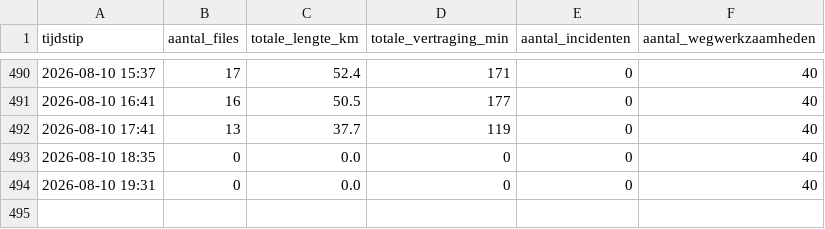
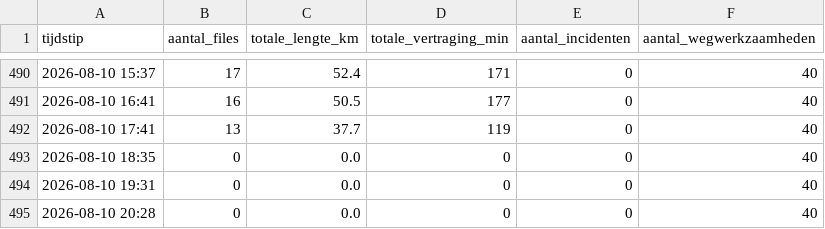
Before and after one commit to YvesW81/test-3, a CSV file: data/totalen.csv, drawn as a sheet; only a part is shown, gaps mark what is left out.

Commit message:
Filedata 2026-08-10 18:28 UTC

```diff
--- a/data/totalen.csv
+++ b/data/totalen.csv
@@ -494 +494,2 @@ tijdstip,aantal_files,totale_lengte_km,totale_vertraging_min,aantal_incidenten,a
 2026-08-10 19:31,0,0.0,0,0,40
+2026-08-10 20:28,0,0.0,0,0,40
```
